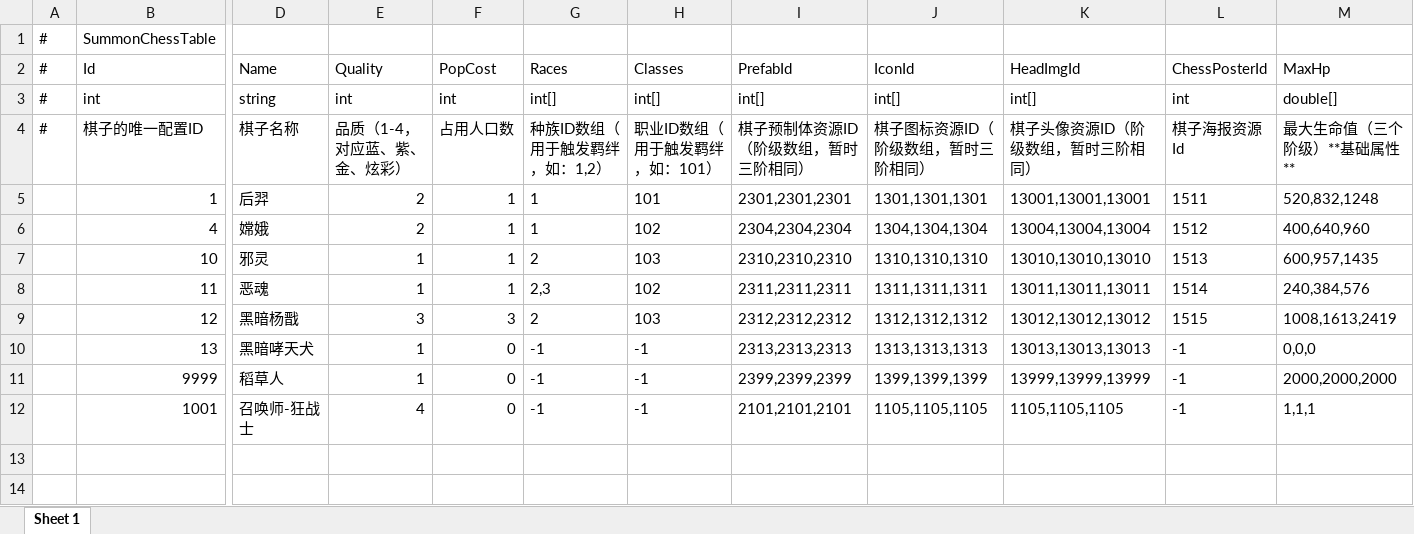
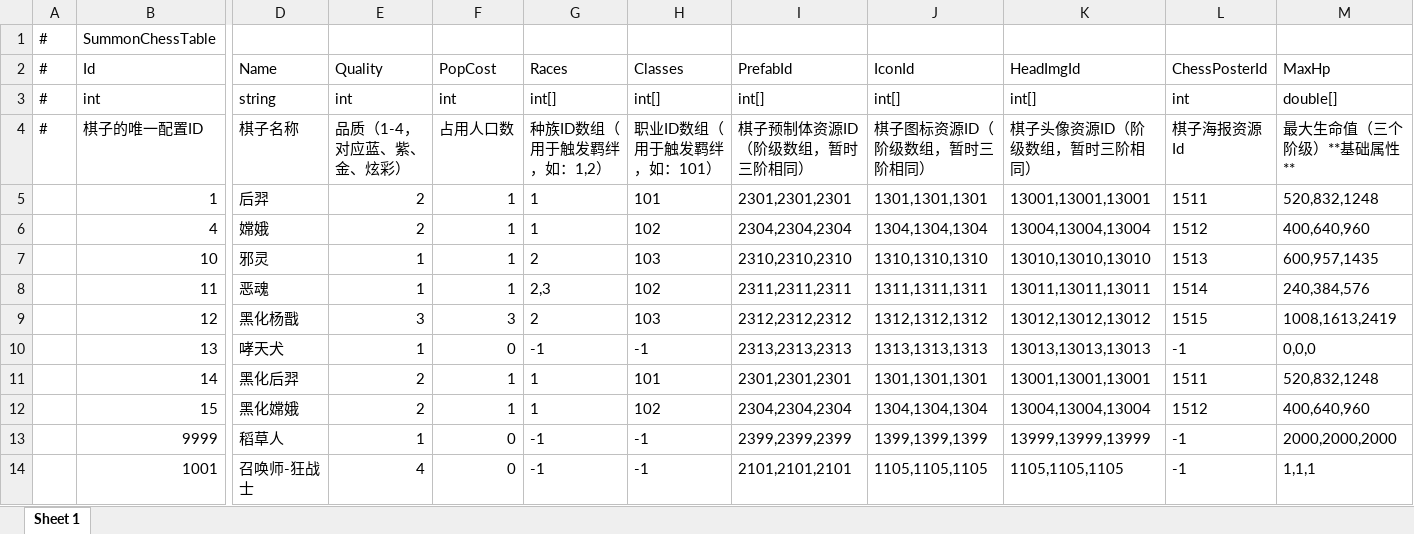
Before and after one commit to TXYzznc/GP, an Excel workbook: AAAGameData/DataTables/SummonChessTable.xlsx, sheet Sheet 1, drawn as a sheet; only a part is shown, gaps mark what is left out; values as stored, in another font and other column widths than the file's, no borders; rows hold the shown columns only; the diff names each change by its address in the sheet, - before the commit and + after, or states it on an @@ line.

```diff
--- a/AAAGameData/DataTables/SummonChessTable.xlsx (sheet Sheet 1)
+++ b/AAAGameData/DataTables/SummonChessTable.xlsx (sheet Sheet 1)
-D9 (Name): 黑暗杨戬
+D9 (Name): 黑化杨戬
-D10 (Name): 黑暗哮天犬
+D10 (Name): 哮天犬
+row 11:  | 14 | 黑化后羿 | 2 | 1 | 1 | 101 | 2301,2301,2301 | 1301,1301,1301 | 13001,13001,13001 | 1511 | 520,832,1248
+row 12:  | 15 | 黑化嫦娥 | 2 | 1 | 1 | 102 | 2304,2304,2304 | 1304,1304,1304 | 13004,13004,13004 | 1512 | 400,640,960
```
Also changed, not shown: 34 other files.
